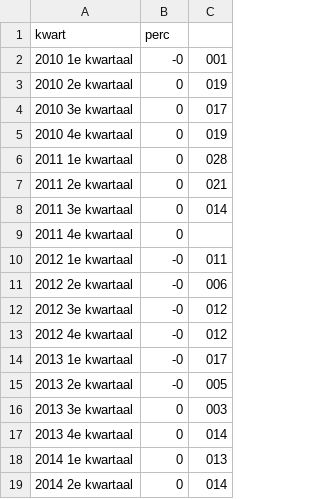
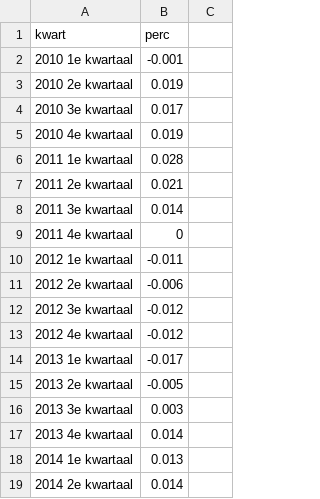
Before and after one commit to j130617/chartnegval, a CSV file: bbp.csv, drawn as a sheet; only a part is shown; the diff covers the shown part only.

Commit message:
Update bbp.csv

```diff
--- a/bbp.csv
+++ b/bbp.csv
@@ -1,19 +1,19 @@
 kwart,perc
-2010 1e kwartaal,-0,001
-2010 2e kwartaal,0,019
-2010 3e kwartaal,0,017
-2010 4e kwartaal,0,019
-2011 1e kwartaal,0,028
-2011 2e kwartaal,0,021
-2011 3e kwartaal,0,014
+2010 1e kwartaal,-0.001
+2010 2e kwartaal,0.019
+2010 3e kwartaal,0.017
+2010 4e kwartaal,0.019
+2011 1e kwartaal,0.028
+2011 2e kwartaal,0.021
+2011 3e kwartaal,0.014
 2011 4e kwartaal,0
-2012 1e kwartaal,-0,011
-2012 2e kwartaal,-0,006
-2012 3e kwartaal,-0,012
-2012 4e kwartaal,-0,012
-2013 1e kwartaal,-0,017
-2013 2e kwartaal,-0,005
-2013 3e kwartaal,0,003
-2013 4e kwartaal,0,014
-2014 1e kwartaal,0,013
-2014 2e kwartaal,0,014
+2012 1e kwartaal,-0.011
+2012 2e kwartaal,-0.006
+2012 3e kwartaal,-0.012
+2012 4e kwartaal,-0.012
+2013 1e kwartaal,-0.017
+2013 2e kwartaal,-0.005
+2013 3e kwartaal,0.003
+2013 4e kwartaal,0.014
+2014 1e kwartaal,0.013
+2014 2e kwartaal,0.014
```
Also changed, not shown: 32 edited cells elsewhere in this file.
